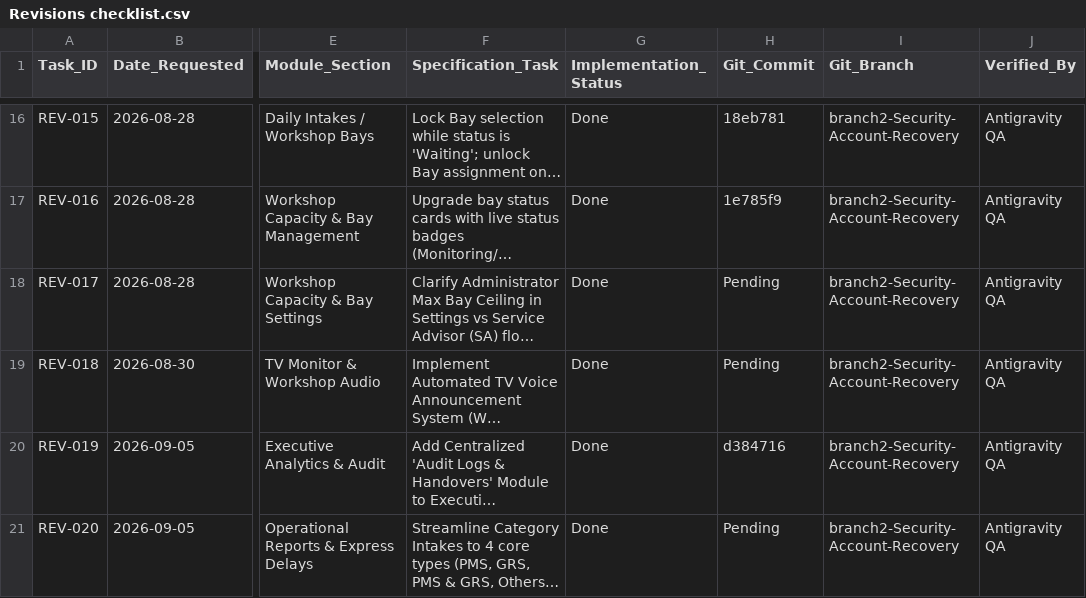
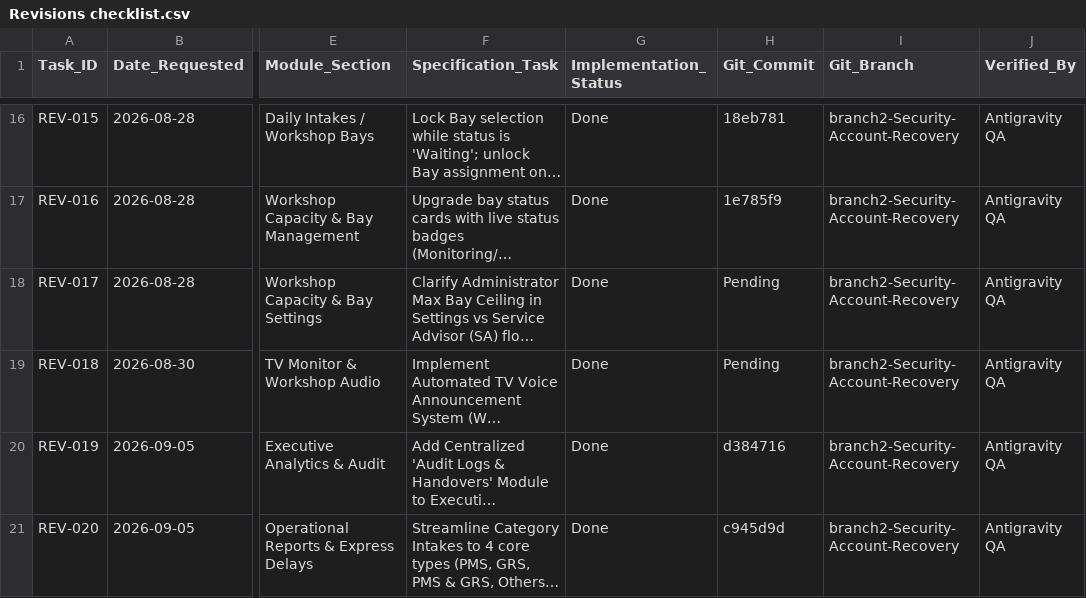
Before and after one commit to Justin-stack101/Hontech_Main_Active_Development_PHP_SQL, a CSV file: Hontech Documentation/Revisions checklist.csv, drawn as a sheet; only a part is shown, gaps mark what is left out; long unchanged cells end in …; the diff names each change by its address in the sheet, - before the commit and + after, or states it on an @@ line.

Commit message:
docs(revisions): record commit hash c945d9d for REV-020

```diff
--- a/Hontech Documentation/Revisions checklist.csv
+++ b/Hontech Documentation/Revisions checklist.csv
-H21 (Git_Commit): Pending
+H21 (Git_Commit): c945d9d
```
Also changed, not shown: Revisions checklist.csv.
